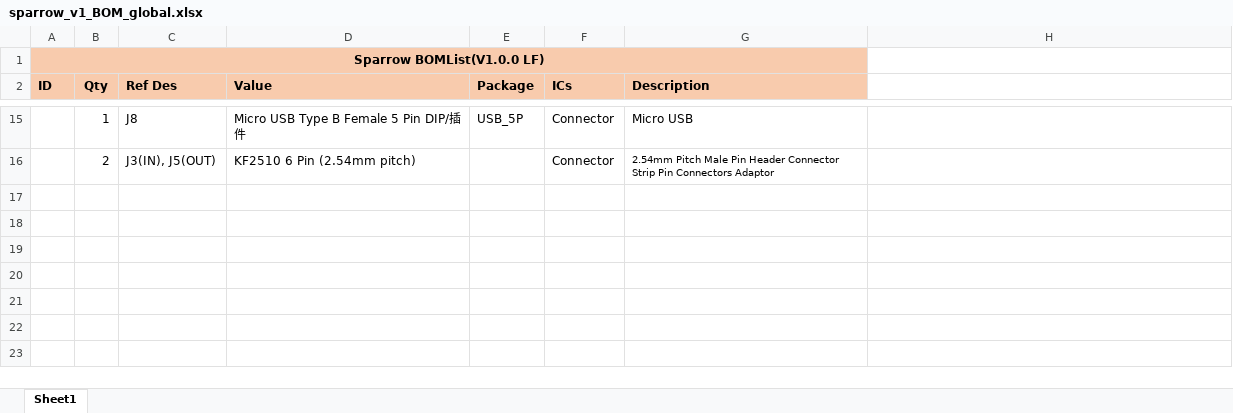
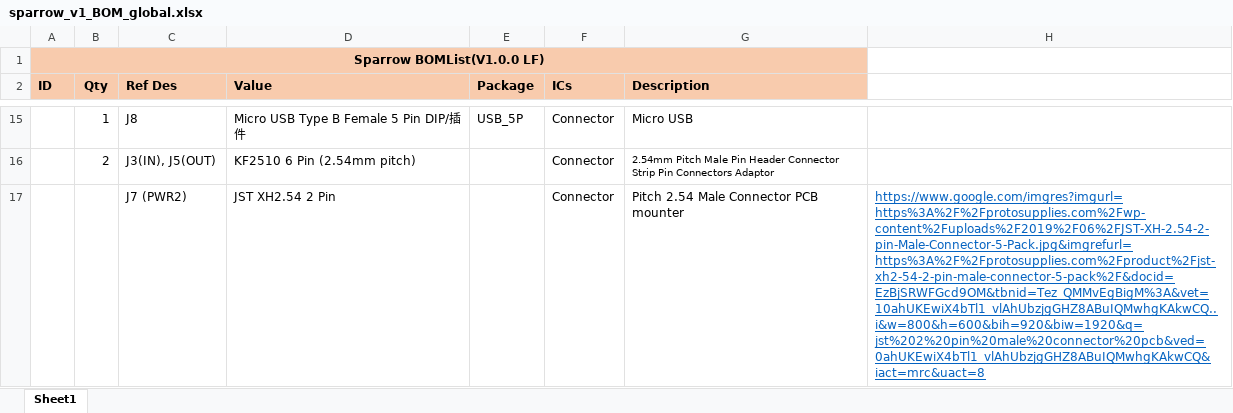
Before and after one commit to pollockDeVis/hardware_sparrow_migrated, an Excel workbook: sparrow_v1_BOM_global.xlsx, sheet Sheet1, drawn as a sheet; only a part is shown, gaps mark what is left out; values as stored, in another font and other column widths than the file's, no borders; the diff names each change by its address in the sheet, - before the commit and + after, or states it on an @@ line.

```diff
--- a/sparrow_v1_BOM_global.xlsx (sheet Sheet1)
+++ b/sparrow_v1_BOM_global.xlsx (sheet Sheet1)
+row 17:  |  | J7 (PWR2) | JST XH2.54 2 Pin |  | Connector | Pitch 2.54 Male Connector PCB mounter | https://www.google.com/imgres?imgurl=https%3A%2F%2Fprotosupplies.com%2Fwp-content%2Fuploads%2F2019%2F06%2FJST-XH-2.54-2-pin-Male-Connector-5-Pack.jpg&imgrefurl=https%3A%2F%2Fprotosupplies.com%2Fproduct%2Fjst-xh2-54-2-pin-male-connector-5-pack%2F&docid=EzBjSRWFGcd9OM&tbnid=Tez_QMMvEgBigM%3A&vet=10ahUKEwiX4bTl1_vlAhUbzjgGHZ8ABuIQMwhgKAkwCQ..i&w=800&h=600&bih=920&biw=1920&q=jst%202%20pin%20male%20connector%20pcb&ved=0ahUKEwiX4bTl1_vlAhUbzjgGHZ8ABuIQMwhgKAkwCQ&iact=mrc&uact=8
```
Also changed, not shown: 3 other files.
